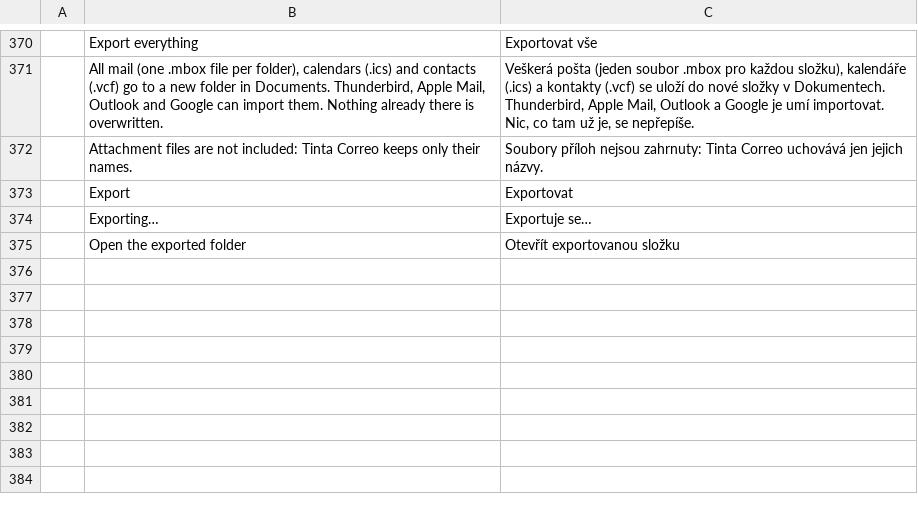
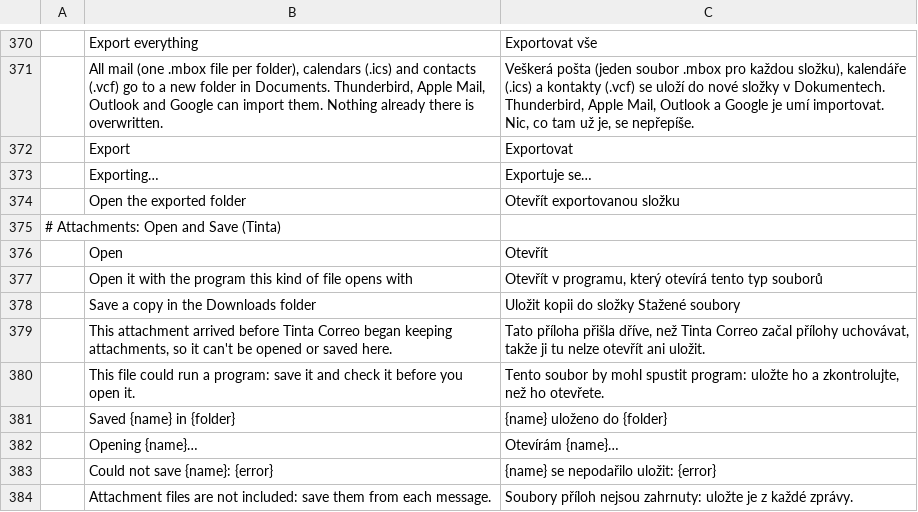
Before and after one commit to StDenis1980/ibercorreo, a TSV file: crates/ui-egui/src/i18n/cs.tsv, drawn as a sheet; only a part is shown, gaps mark what is left out.

```diff
--- a/crates/ui-egui/src/i18n/cs.tsv
+++ b/crates/ui-egui/src/i18n/cs.tsv
@@ -371,3 +371,2 @@
 	All mail (one .mbox file per folder), calendars (.ics) and contacts (.vcf) go to a new folder in Documents. Thunderbird, Apple Mail, Outlook and Google can import them. Nothing already there is overwritten.	Veškerá pošta (jeden soubor .mbox pro každou složku), kalendáře (.ics) a kontakty (.vcf) se uloží do nové složky v Dokumentech. Thunderbird, Apple Mail, Outlook a Google je umí importovat. Nic, co tam už je, se nepřepíše.
-	Attachment files are not included: Tinta Correo keeps only their names.	Soubory příloh nejsou zahrnuty: Tinta Correo uchovává jen jejich názvy.
 	Export	Exportovat
@@ -375 +374,11 @@
 	Open the exported folder	Otevřít exportovanou složku
+# Attachments: Open and Save (Tinta)
+	Open	Otevřít
+	Open it with the program this kind of file opens with	Otevřít v programu, který otevírá tento typ souborů
+	Save a copy in the Downloads folder	Uložit kopii do složky Stažené soubory
+	This attachment arrived before Tinta Correo began keeping attachments, so it can't be opened or saved here.	Tato příloha přišla dříve, než Tinta Correo začal přílohy uchovávat, takže ji tu nelze otevřít ani uložit.
+	This file could run a program: save it and check it before you open it.	Tento soubor by mohl spustit program: uložte ho a zkontrolujte, než ho otevřete.
+	Saved {name} in {folder}	{name} uloženo do {folder}
+	Opening {name}…	Otevírám {name}…
+	Could not save {name}: {error}	{name} se nepodařilo uložit: {error}
+	Attachment files are not included: save them from each message.	Soubory příloh nejsou zahrnuty: uložte je z každé zprávy.
```
Also changed, not shown: crates/ui-egui/src/i18n/de.tsv, crates/ui-egui/src/i18n/fr.tsv, 21 other files.
